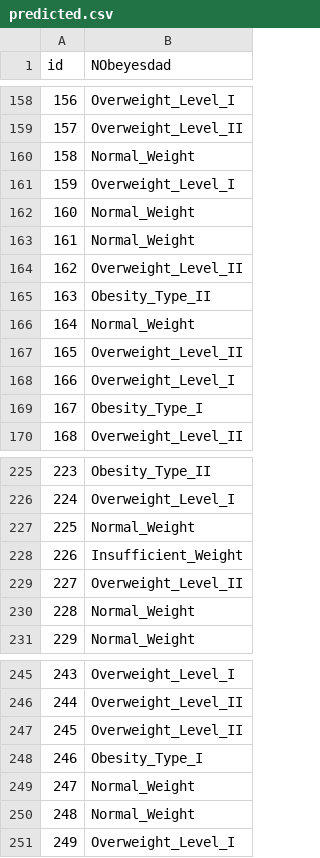
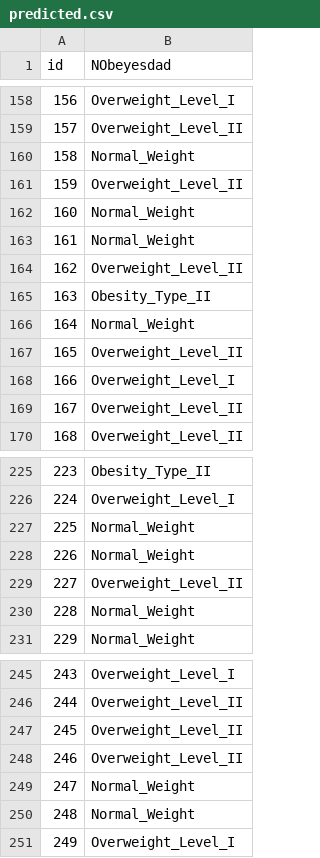
Before and after one commit to donyelqt/Obesity-ML, a CSV file: predicted.csv, drawn as a sheet; only a part is shown, gaps mark what is left out.

```diff
--- a/predicted.csv
+++ b/predicted.csv
@@ -160,3 +160,3 @@ id,NObeyesdad
 158,Normal_Weight
-159,Overweight_Level_I
+159,Overweight_Level_II
 160,Normal_Weight
@@ -168,3 +168,3 @@ id,NObeyesdad
 166,Overweight_Level_I
-167,Obesity_Type_I
+167,Overweight_Level_II
 168,Overweight_Level_II
@@ -227,3 +227,3 @@ id,NObeyesdad
 225,Normal_Weight
-226,Insufficient_Weight
+226,Normal_Weight
 227,Overweight_Level_II
@@ -247,3 +247,3 @@ id,NObeyesdad
 245,Overweight_Level_II
-246,Obesity_Type_I
+246,Overweight_Level_II
 247,Normal_Weight
```
Also changed, not shown: catboost_info/time_left.tsv, 12 other files.
